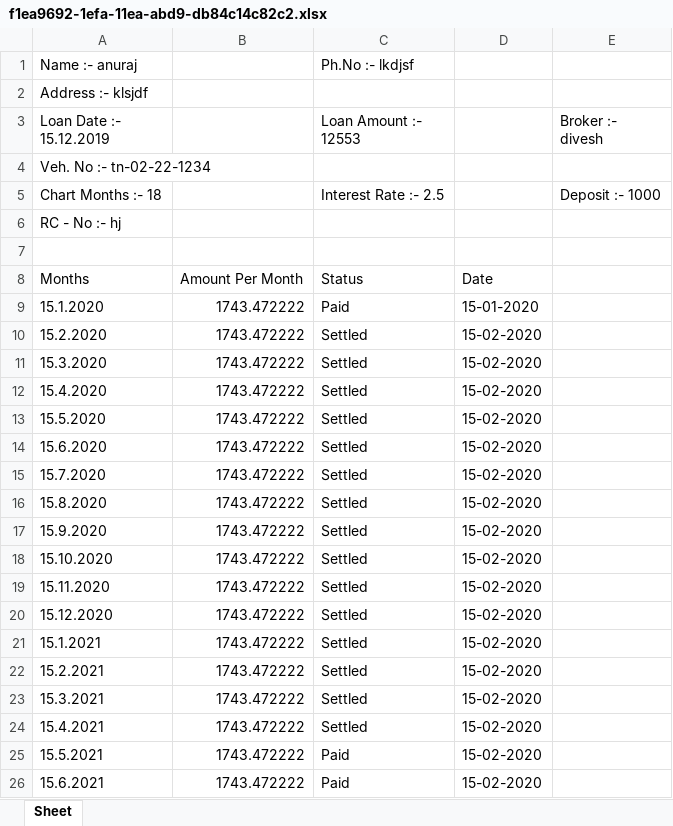
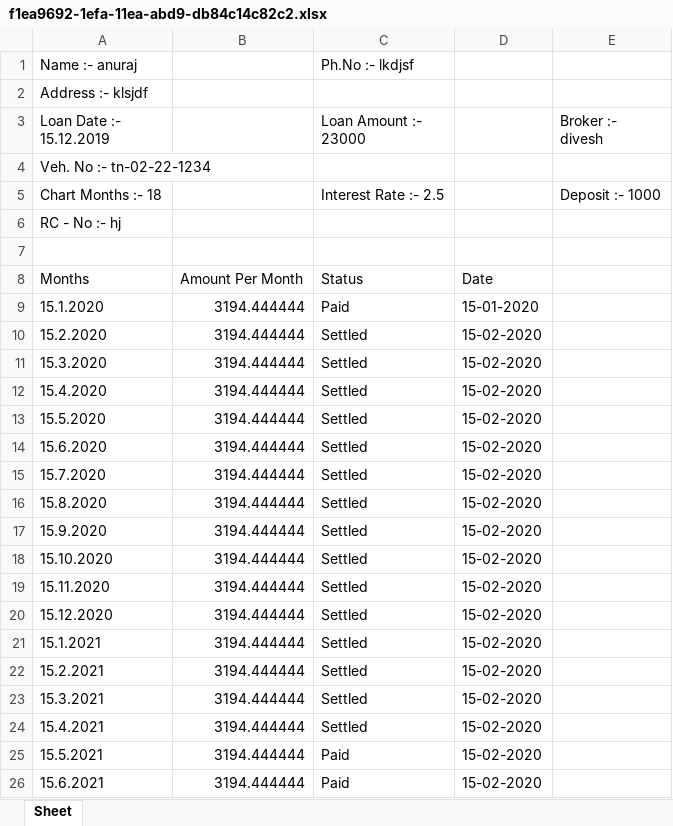
Before and after one commit to diveshlunker/Finance-Software, an Excel workbook: Database/CustomerCharts/f1ea9692-1efa-11ea-abd9-db84c14c82c2.xlsx, sheet Sheet, drawn as a sheet; values as stored, in another font and other column widths than the file's, no borders; the diff names each change by its address in the sheet, - before the commit and + after, or states it on an @@ line.

```diff
--- a/Database/CustomerCharts/f1ea9692-1efa-11ea-abd9-db84c14c82c2.xlsx (sheet Sheet)
+++ b/Database/CustomerCharts/f1ea9692-1efa-11ea-abd9-db84c14c82c2.xlsx (sheet Sheet)
-C3: Loan Amount :- 12553
+C3: Loan Amount :- 23000
-B9:B26: 1743.472222
+B9:B26: 3194.444444
```
Also changed, not shown: Database/newLoan.xlsx, 9 other files.
